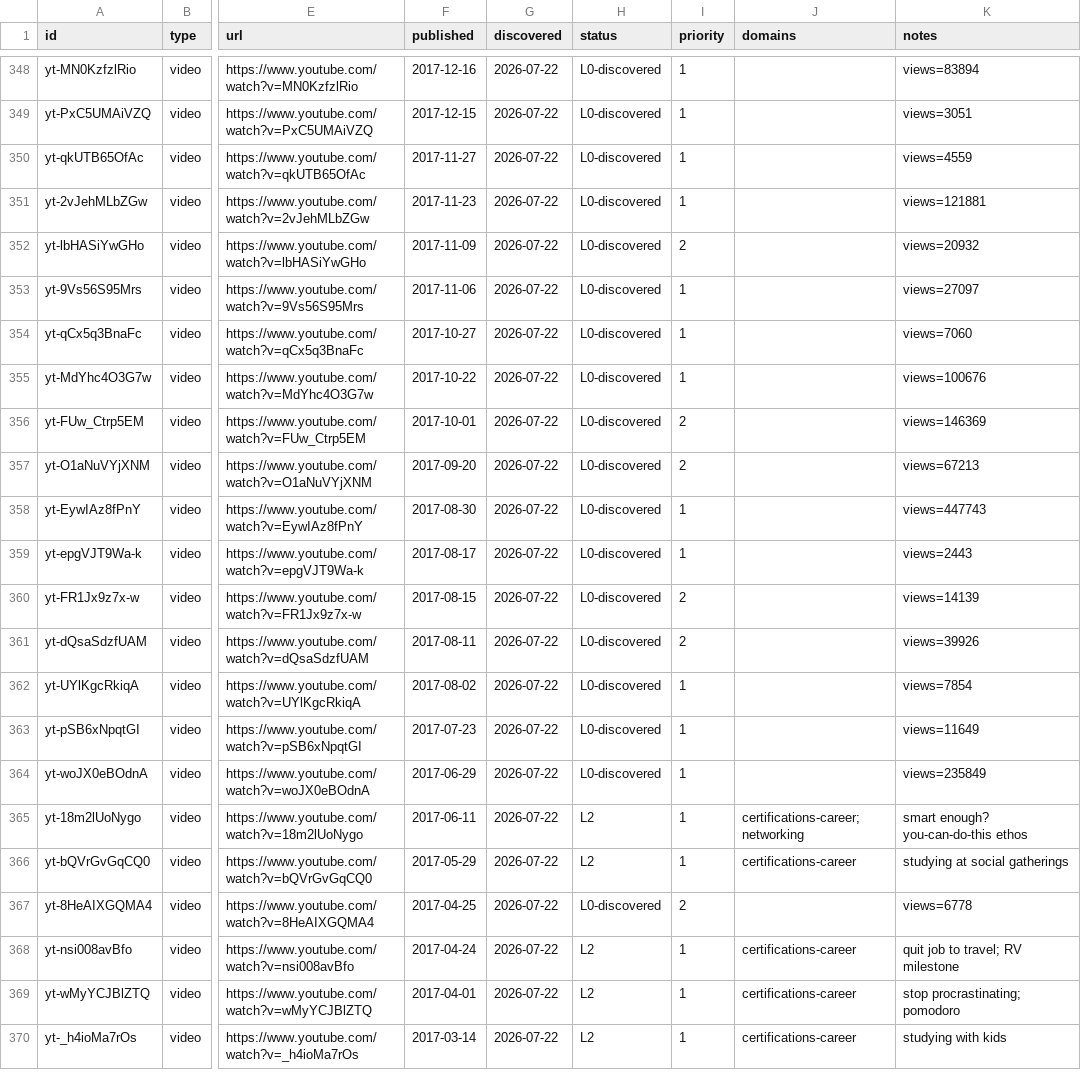
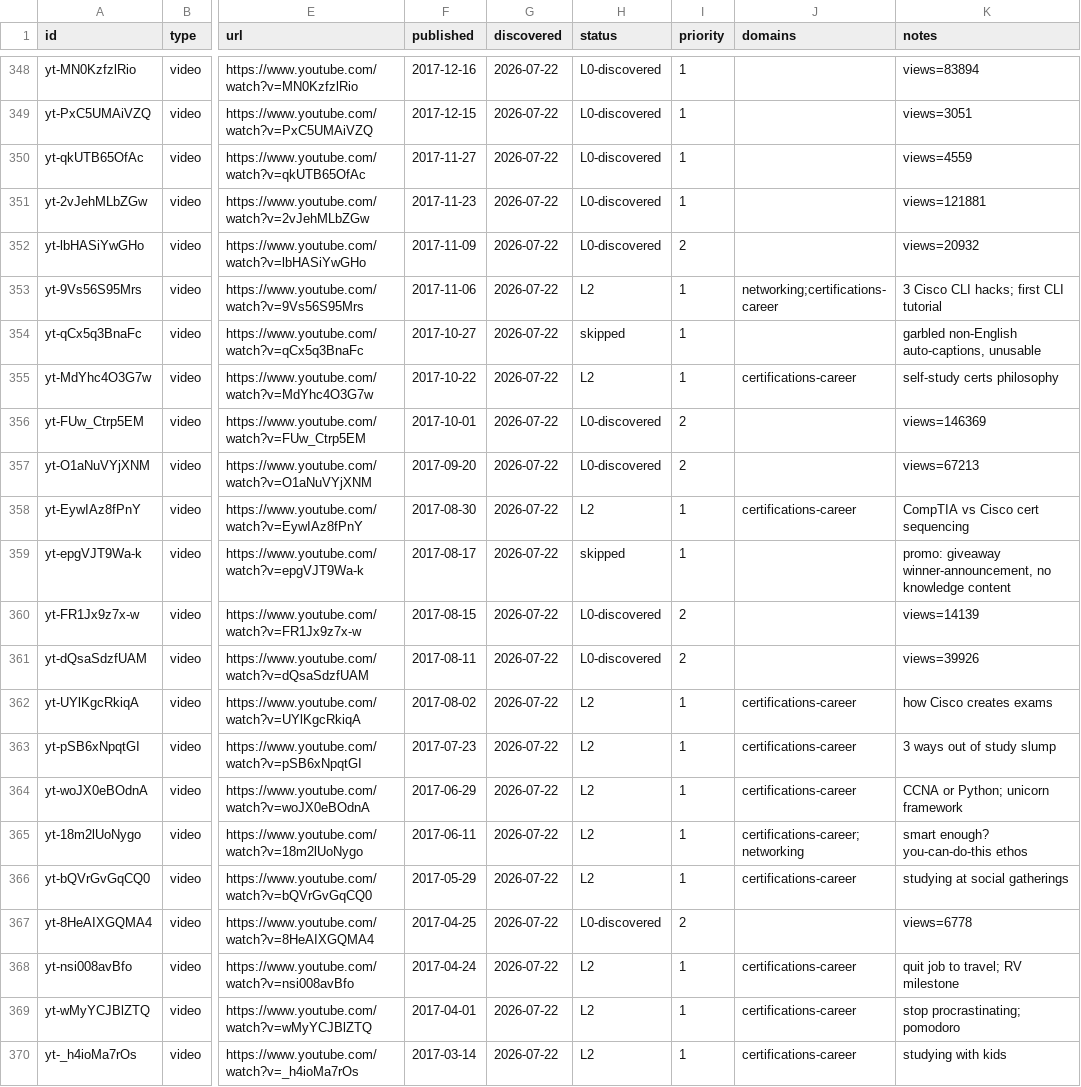
Before and after one commit to claes-work/networkchuck-clone, a CSV file: pipeline/ledger.csv, drawn as a sheet; only a part is shown, gaps mark what is left out; the diff names each change by its address in the sheet, - before the commit and + after, or states it on an @@ line.

```diff
--- a/pipeline/ledger.csv
+++ b/pipeline/ledger.csv
-H353 (status): L0-discovered
+H353 (status): L2
-J353 (domains): (empty)
+J353 (domains): networking;certifications-career
-K353 (notes): views=27097
+K353 (notes): 3 Cisco CLI hacks; first CLI tutorial
-H354 (status): L0-discovered
+H354 (status): skipped
-K354 (notes): views=7060
+K354 (notes): garbled non-English auto-captions, unusable
-H355 (status): L0-discovered
+H355 (status): L2
-J355 (domains): (empty)
+J355 (domains): certifications-career
-K355 (notes): views=100676
+K355 (notes): self-study certs philosophy
-H358 (status): L0-discovered
+H358 (status): L2
-J358 (domains): (empty)
+J358 (domains): certifications-career
-K358 (notes): views=447743
+K358 (notes): CompTIA vs Cisco cert sequencing
-H359 (status): L0-discovered
+H359 (status): skipped
-K359 (notes): views=2443
+K359 (notes): promo: giveaway winner-announcement, no knowledge content
-H362:H364 (status): L0-discovered
+H362:H364 (status): L2
-J362:J364 (domains): (empty)
+J362:J364 (domains): certifications-career
-K362 (notes): views=7854
+K362 (notes): how Cisco creates exams
-K363 (notes): views=11649
+K363 (notes): 3 ways out of study slump
-K364 (notes): views=235849
+K364 (notes): CCNA or Python; unicorn framework
```
Also changed, not shown: 9 other files.
